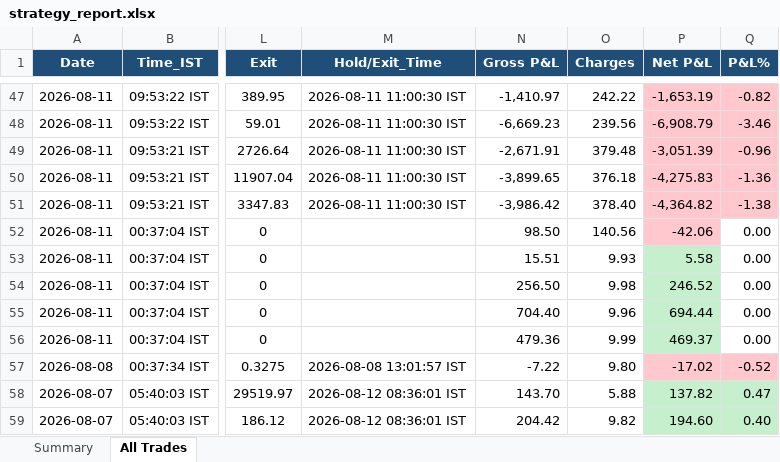
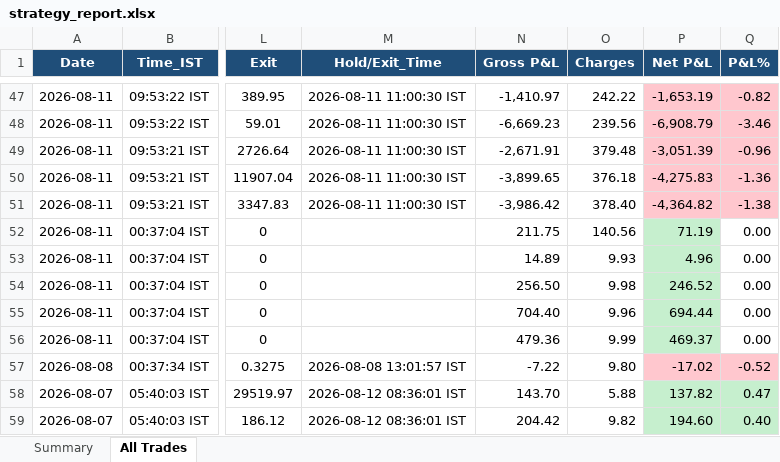
Before and after one commit to thokfoot/free-4-market-master, an Excel workbook: logs/strategy_report.xlsx, sheet All Trades, drawn as a sheet; only a part is shown, gaps mark what is left out; values as stored, in another font and other column widths than the file's, no borders; the diff names each change by its address in the sheet, - before the commit and + after, or states it on an @@ line.

```diff
--- a/logs/strategy_report.xlsx (sheet All Trades)
+++ b/logs/strategy_report.xlsx (sheet All Trades)
-N52 (Gross P&L): 98.50
+N52 (Gross P&L): 211.75
-P52 (Net P&L): -42.06
+P52 (Net P&L): 71.19
-P52 fill: #FFC7CE
+P52 fill: #C6EFCE
-N53 (Gross P&L): 15.51
+N53 (Gross P&L): 14.89
-P53 (Net P&L): 5.58
+P53 (Net P&L): 4.96
```
Also changed, not shown: 4 other files.
